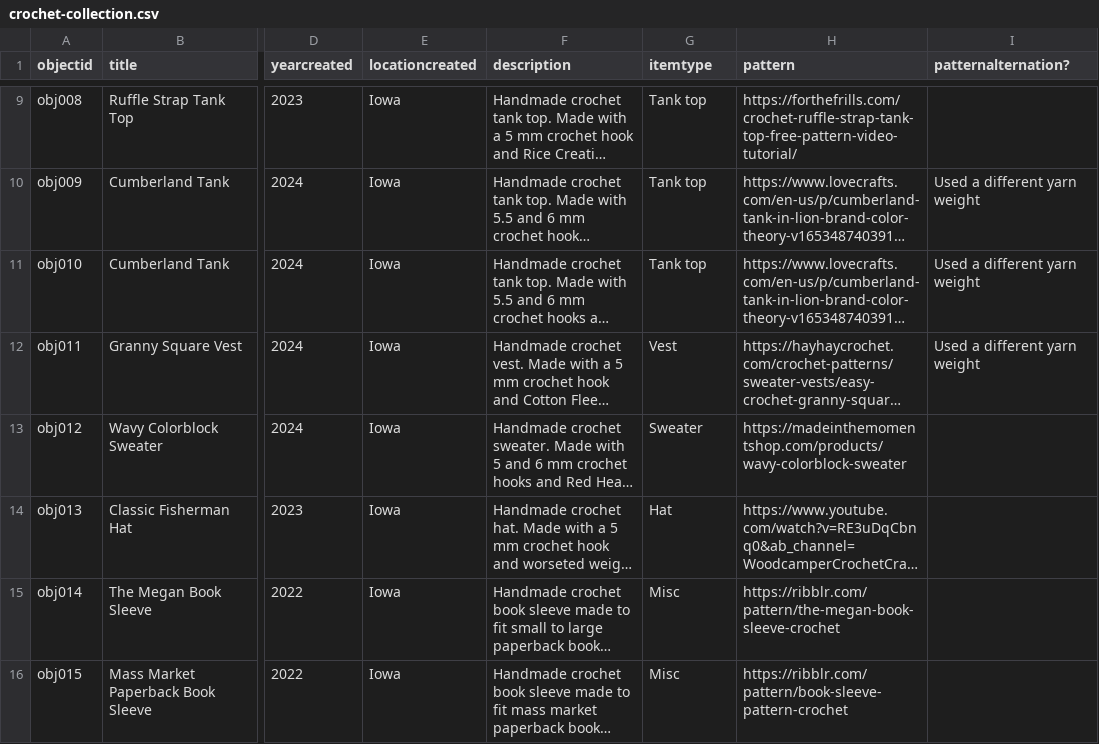
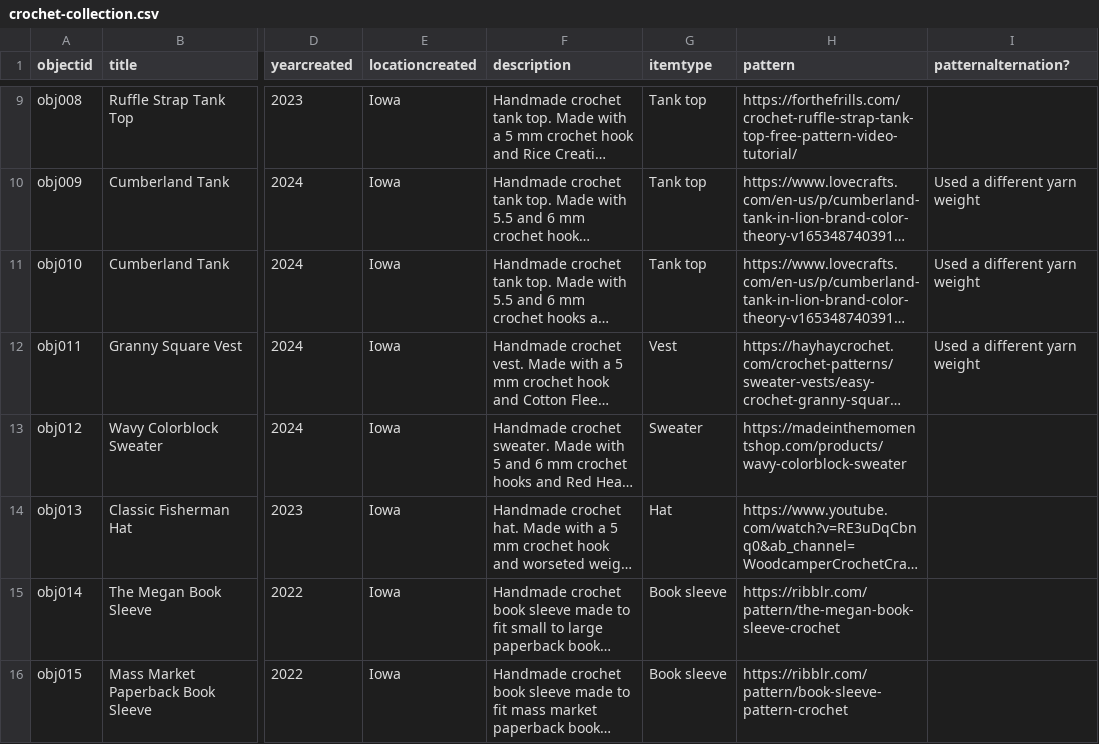
Before and after one commit to annaluri/crochet-collection, a CSV file: _data/crochet-collection.csv, drawn as a sheet; only a part is shown, gaps mark what is left out; long unchanged cells end in …; the diff names each change by its address in the sheet, - before the commit and + after, or states it on an @@ line.

Commit message:
Update crochet-collection.csv

```diff
--- a/_data/crochet-collection.csv
+++ b/_data/crochet-collection.csv
-G15:G16 (itemtype): Misc
+G15:G16 (itemtype): Book sleeve
```
